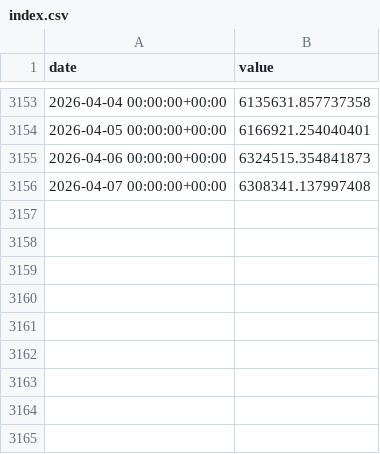
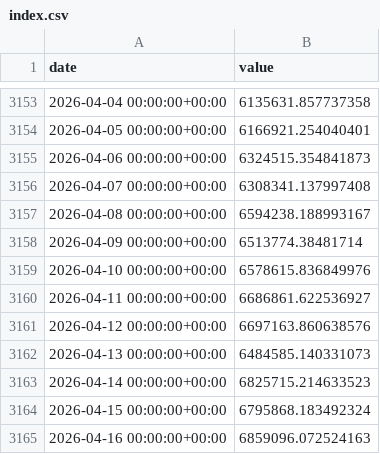
Before and after one commit to fxstr/trend-following-crypto, a CSV file: src/index.csv, drawn as a sheet; only a part is shown, gaps mark what is left out; the diff names each change by its address in the sheet, - before the commit and + after, or states it on an @@ line.

```diff
--- a/src/index.csv
+++ b/src/index.csv
+row 3157: 2026-04-08 00:00:00+00:00 | 6594238.188993167
+row 3158: 2026-04-09 00:00:00+00:00 | 6513774.38481714
+row 3159: 2026-04-10 00:00:00+00:00 | 6578615.836849976
+row 3160: 2026-04-11 00:00:00+00:00 | 6686861.622536927
+row 3161: 2026-04-12 00:00:00+00:00 | 6697163.860638576
+row 3162: 2026-04-13 00:00:00+00:00 | 6484585.140331073
+row 3163: 2026-04-14 00:00:00+00:00 | 6825715.214633523
+row 3164: 2026-04-15 00:00:00+00:00 | 6795868.183492324
+row 3165: 2026-04-16 00:00:00+00:00 | 6859096.072524163
```
Also changed, not shown: 1 other file.
